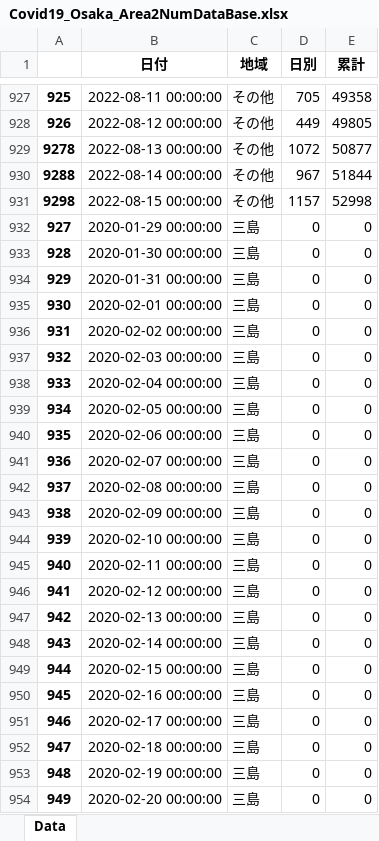
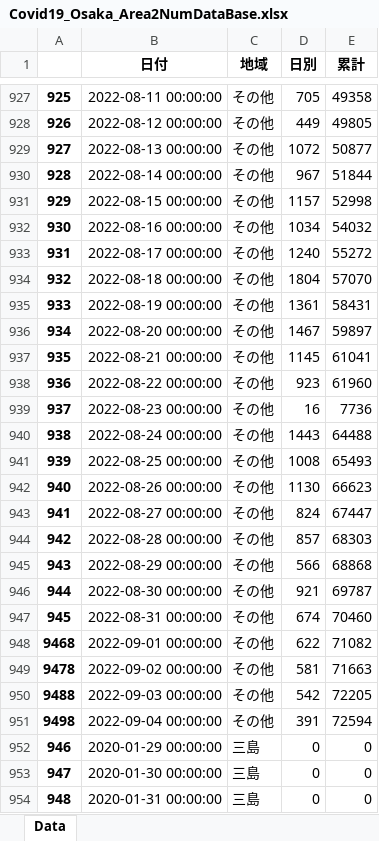
Before and after one commit to massatacker/Covid19OsakaAreaTownMakeDataPopu, an Excel workbook: Covid19_Osaka_Area2NumDataBase.xlsx, sheet Data, drawn as a sheet; only a part is shown, gaps mark what is left out; the shorter side is filled out with more unchanged rows; values as stored, in another font and other column widths than the file's, no borders; the diff covers the shown part only; the diff names each change by its address in the sheet, - before the commit and + after, or states it on an @@ line.

```diff
--- a/Covid19_Osaka_Area2NumDataBase.xlsx (sheet Data)
+++ b/Covid19_Osaka_Area2NumDataBase.xlsx (sheet Data)
@@ column A renumbered between rows 929 and 9481 @@
+row 932: 930 | 2022-08-16 00:00:00 | その他 | 1034 | 54032
+row 933: 931 | 2022-08-17 00:00:00 | その他 | 1240 | 55272
+row 934: 932 | 2022-08-18 00:00:00 | その他 | 1804 | 57070
+row 935: 933 | 2022-08-19 00:00:00 | その他 | 1361 | 58431
+row 936: 934 | 2022-08-20 00:00:00 | その他 | 1467 | 59897
+row 937: 935 | 2022-08-21 00:00:00 | その他 | 1145 | 61041
+row 938: 936 | 2022-08-22 00:00:00 | その他 | 923 | 61960
+row 939: 937 | 2022-08-23 00:00:00 | その他 | 16 | 7736
+row 940: 938 | 2022-08-24 00:00:00 | その他 | 1443 | 64488
+row 941: 939 | 2022-08-25 00:00:00 | その他 | 1008 | 65493
+row 942: 940 | 2022-08-26 00:00:00 | その他 | 1130 | 66623
+row 943: 941 | 2022-08-27 00:00:00 | その他 | 824 | 67447
+row 944: 942 | 2022-08-28 00:00:00 | その他 | 857 | 68303
+row 945: 943 | 2022-08-29 00:00:00 | その他 | 566 | 68868
+row 946: 944 | 2022-08-30 00:00:00 | その他 | 921 | 69787
+row 947: 945 | 2022-08-31 00:00:00 | その他 | 674 | 70460
+row 948: 9468 | 2022-09-01 00:00:00 | その他 | 622 | 71082
+row 949: 9478 | 2022-09-02 00:00:00 | その他 | 581 | 71663
+row 950: 9488 | 2022-09-03 00:00:00 | その他 | 542 | 72205
+row 951: 9498 | 2022-09-04 00:00:00 | その他 | 391 | 72594
```
Also changed, not shown: 180 added rows elsewhere in this sheet, Covid19_Osaka_Area2NumPopuData.xlsx, input_data/Covid19_Osaka_Area2NumDataBase.xlsx, 39 other files.
